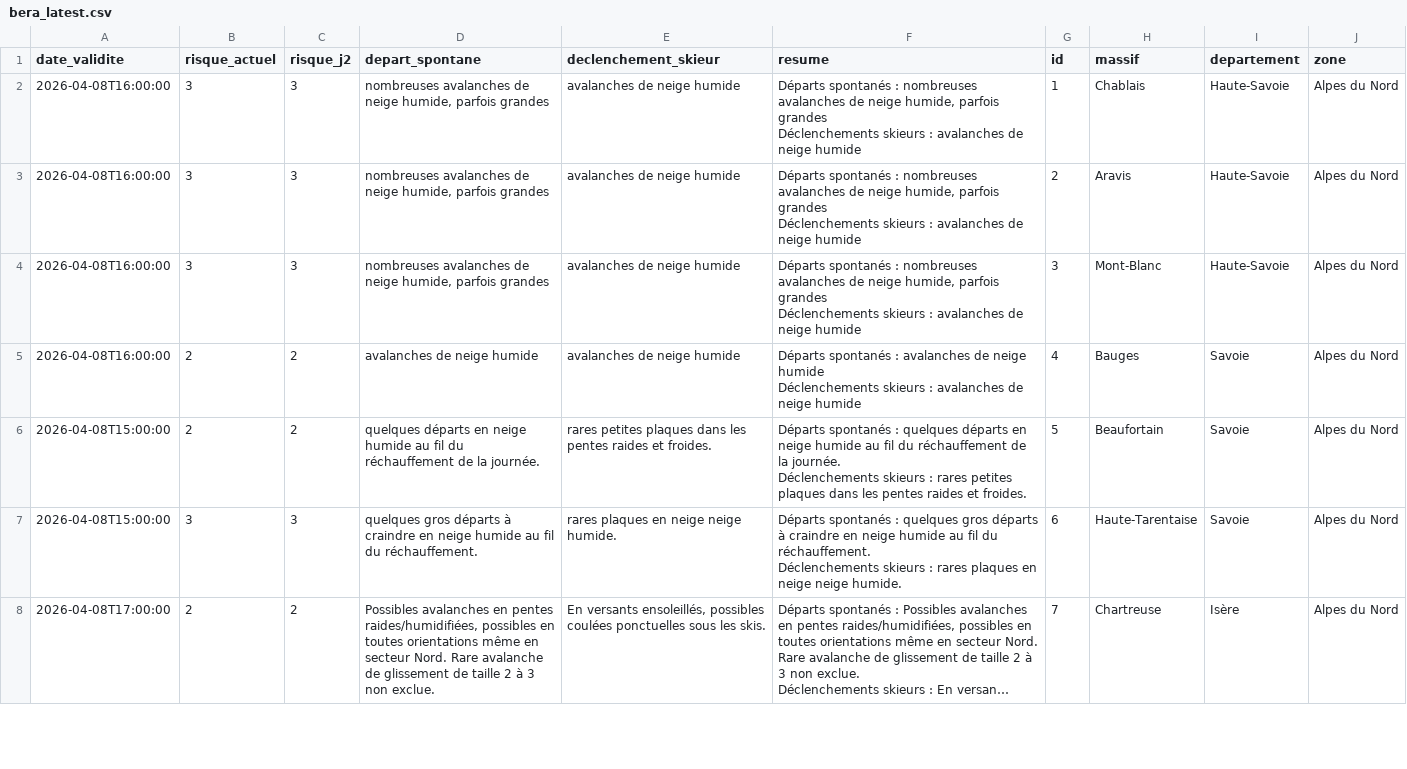
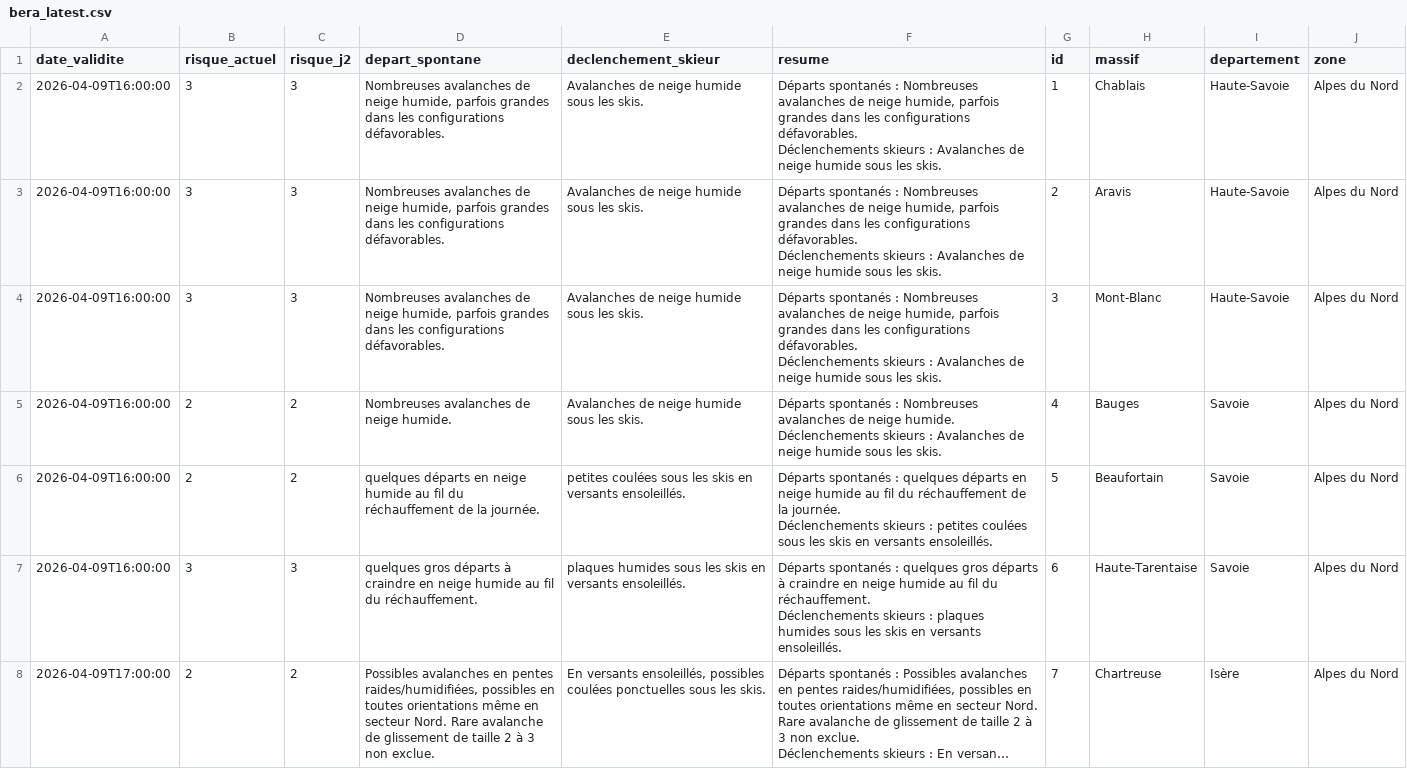
Before and after one commit to Tinevagio/Ski-touring-live, a CSV file: data/bera_latest.csv, drawn as a sheet; only a part is shown; long unchanged cells end in …; ↵ is a line break in a cell; the diff covers the shown part only; the diff names each change by its address in the sheet, - before the commit and + after, or states it on an @@ line.

Commit message:
🔄 Update BERA data - 2026-04-09 15:11 UTC

```diff
--- a/data/bera_latest.csv
+++ b/data/bera_latest.csv
-A2:A5 (date_validite): 2026-04-08T16:00:00
+A2:A5 (date_validite): 2026-04-09T16:00:00
-D2:D4 (depart_spontane): nombreuses avalanches de neige humide, parfois grandes
+D2:D4 (depart_spontane): Nombreuses avalanches de neige humide, parfois grandes dans les configurations défavorables.
-E2:E5 (declenchement_skieur): avalanches de neige humide
+E2:E5 (declenchement_skieur): Avalanches de neige humide sous les skis.
-F2:F4 (resume): …spontanés : nombreuses avalanches de neige humide, parfois grandes ↵ Déclenchements skieurs : avalanches de neige humide
+F2:F4 (resume): …spontanés : Nombreuses avalanches de neige humide, parfois grandes dans les configurations défavorables. ↵ Déclenchements skieurs : Avalanches de neige humide sous les skis.
-D5 (depart_spontane): avalanches de neige humide
+D5 (depart_spontane): Nombreuses avalanches de neige humide.
-F5 (resume): …spontanés : avalanches de neige humide ↵ Déclenchements skieurs : avalanches de neige humide
+F5 (resume): …spontanés : Nombreuses avalanches de neige humide. ↵ Déclenchements skieurs : Avalanches de neige humide sous les skis.
-A6:A7 (date_validite): 2026-04-08T15:00:00
+A6:A7 (date_validite): 2026-04-09T16:00:00
-E6 (declenchement_skieur): rares petites plaques dans les pentes raides et froides.
+E6 (declenchement_skieur): petites coulées sous les skis en versants ensoleillés.
-F6 (resume): …skieurs : rares petites plaques dans les pentes raides et froides.
+F6 (resume): …skieurs : petites coulées sous les skis en versants ensoleillés.
-E7 (declenchement_skieur): rares plaques en neige neige humide.
+E7 (declenchement_skieur): plaques humides sous les skis en versants ensoleillés.
-F7 (resume): …skieurs : rares plaques en neige neige humide.
+F7 (resume): …skieurs : plaques humides sous les skis en versants ensoleillés.
-A8 (date_validite): 2026-04-08T17:00:00
+A8 (date_validite): 2026-04-09T17:00:00
```
Also changed, not shown: 56 edited cells elsewhere in this file, 1 other file.
